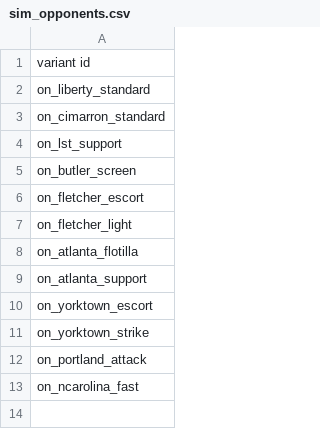
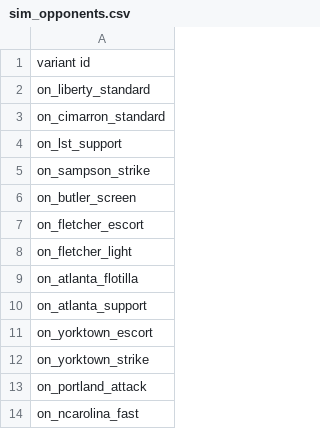
Before and after one commit to OfflcerSam/NavalSector, a CSV file: data/campaign/sim_opponents.csv, drawn as a sheet.

```diff
--- a/data/campaign/sim_opponents.csv
+++ b/data/campaign/sim_opponents.csv
@@ -4,2 +4,3 @@ on_cimarron_standard
 on_lst_support
+on_sampson_strike
 on_butler_screen
```
Also changed, not shown: data/hulls/ship_data.csv, data/lights/on_texture_data.csv, 7 other files.
